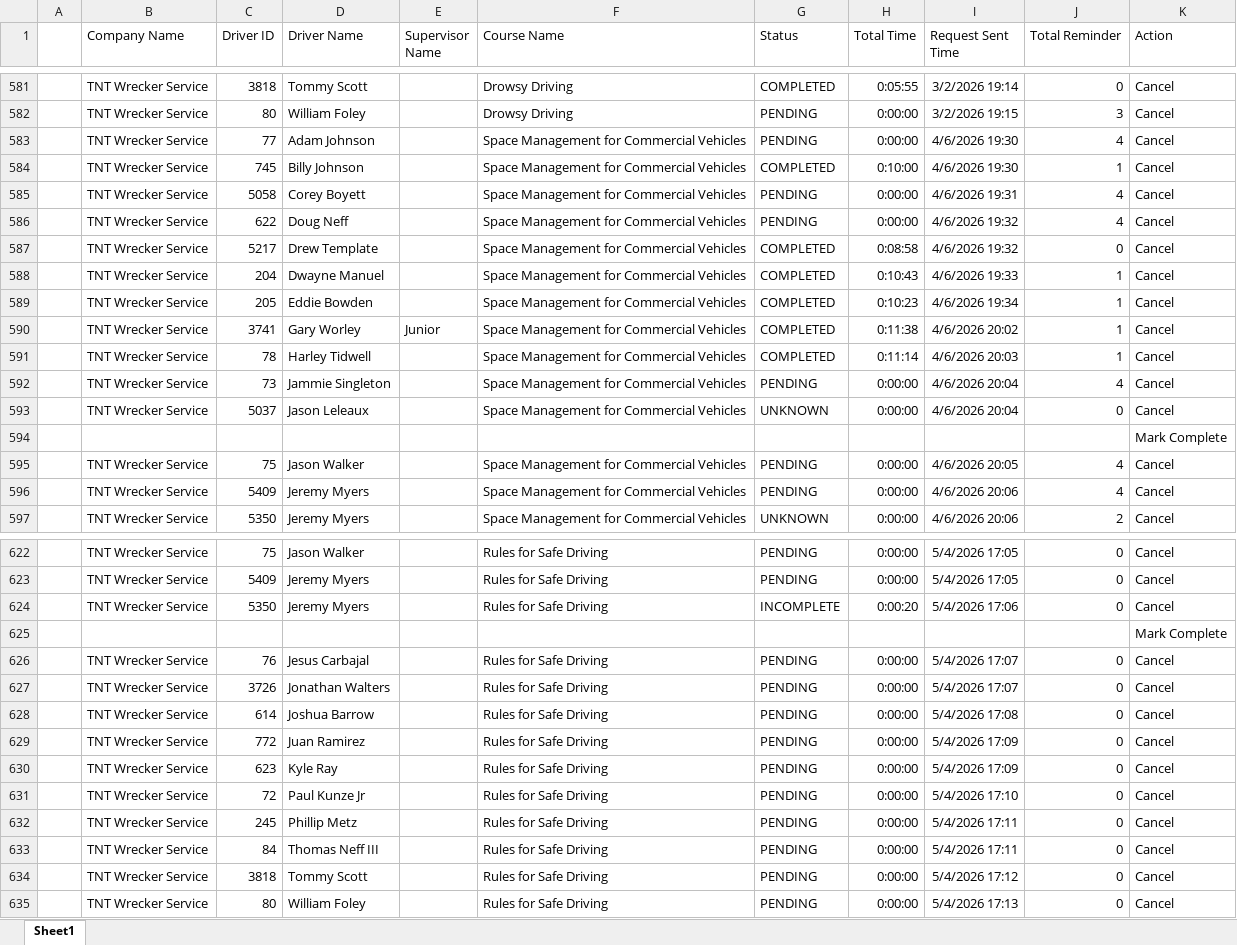
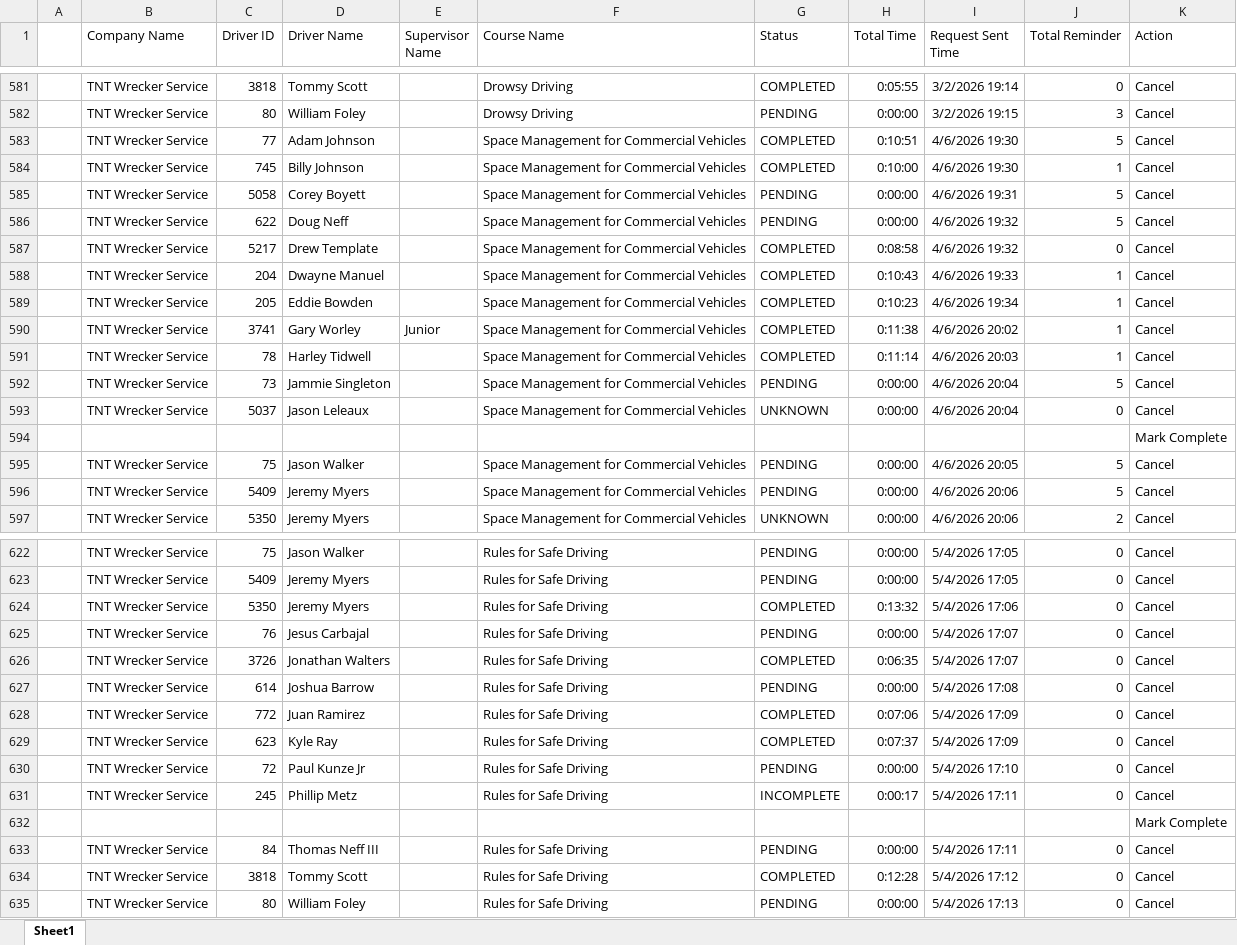
Before and after one commit to jmullins-DEN/tnt-wrecker, an Excel workbook: training.xlsx, sheet Sheet1, drawn as a sheet; only a part is shown, gaps mark what is left out; values as stored, in another font and other column widths than the file's, no borders; removed rows and columns are numbered as before the commit, all else as after; the diff covers the shown part only; the diff names each change by its address in the sheet, - before the commit and + after, or states it on an @@ line.

```diff
--- a/training.xlsx (sheet Sheet1)
+++ b/training.xlsx (sheet Sheet1)
-G583 (Status): PENDING
+G583 (Status): COMPLETED
-H583 (Total Time): 0:00:00
+H583 (Total Time): 0:10:51
-J583 (Total Reminder): 4
+J583 (Total Reminder): 5
-J585:J586 (Total Reminder): 4
+J585:J586 (Total Reminder): 5
-J592 (Total Reminder): 4
+J592 (Total Reminder): 5
-J595:J596 (Total Reminder): 4
+J595:J596 (Total Reminder): 5
-G624 (Status): INCOMPLETE
+G624 (Status): COMPLETED
-H624 (Total Time): 0:00:20
+H624 (Total Time): 0:13:32
@@ row 626 moved to row 625: TNT Wrecker Service @@
+row 626:  | TNT Wrecker Service | 3726 | Jonathan Walters |  | Rules for Safe Driving | COMPLETED | 0:06:35 | 5/4/2026 17:07 | 0 | Cancel
@@ row 628 moved to row 627: TNT Wrecker Service @@
+row 628:  | TNT Wrecker Service | 772 | Juan Ramirez |  | Rules for Safe Driving | COMPLETED | 0:07:06 | 5/4/2026 17:09 | 0 | Cancel
+row 629:  | TNT Wrecker Service | 623 | Kyle Ray |  | Rules for Safe Driving | COMPLETED | 0:07:37 | 5/4/2026 17:09 | 0 | Cancel
@@ row 631 moved to row 630: TNT Wrecker Service @@
+row 631:  | TNT Wrecker Service | 245 | Phillip Metz |  | Rules for Safe Driving | INCOMPLETE | 0:00:17 | 5/4/2026 17:11 | 0 | Cancel
-row 627:  | TNT Wrecker Service | 3726 | Jonathan Walters |  | Rules for Safe Driving | PENDING | 0:00:00 | 5/4/2026 17:07 | 0 | Cancel
-row 629:  | TNT Wrecker Service | 772 | Juan Ramirez |  | Rules for Safe Driving | PENDING | 0:00:00 | 5/4/2026 17:09 | 0 | Cancel
-row 630:  | TNT Wrecker Service | 623 | Kyle Ray |  | Rules for Safe Driving | PENDING | 0:00:00 | 5/4/2026 17:09 | 0 | Cancel
-row 632:  | TNT Wrecker Service | 245 | Phillip Metz |  | Rules for Safe Driving | PENDING | 0:00:00 | 5/4/2026 17:11 | 0 | Cancel
-G634 (Status): PENDING
+G634 (Status): COMPLETED
-H634 (Total Time): 0:00:00
+H634 (Total Time): 0:12:28
```
Also changed, not shown: 13 edited cells elsewhere in this sheet, camera_events.xlsx, 1 other file.
